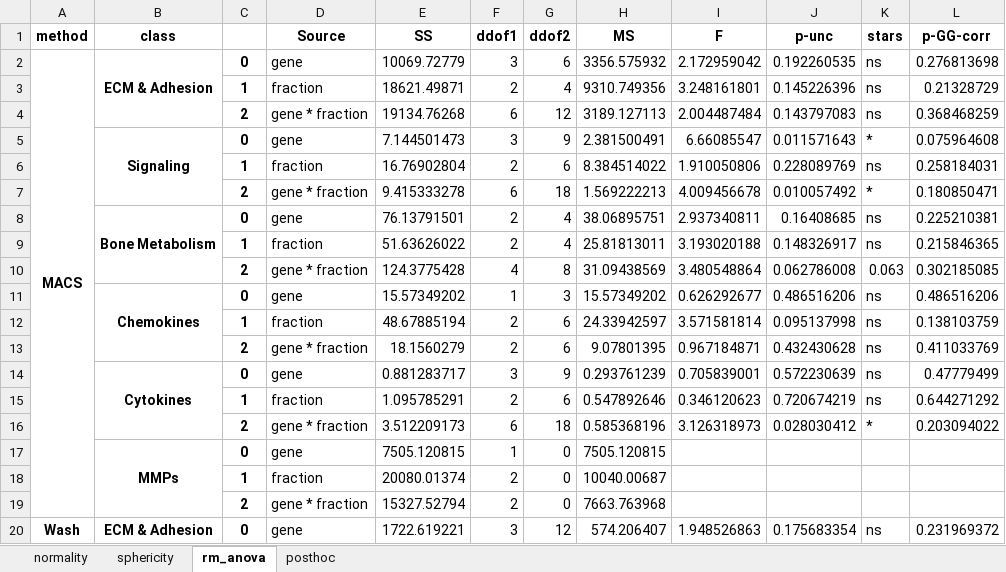
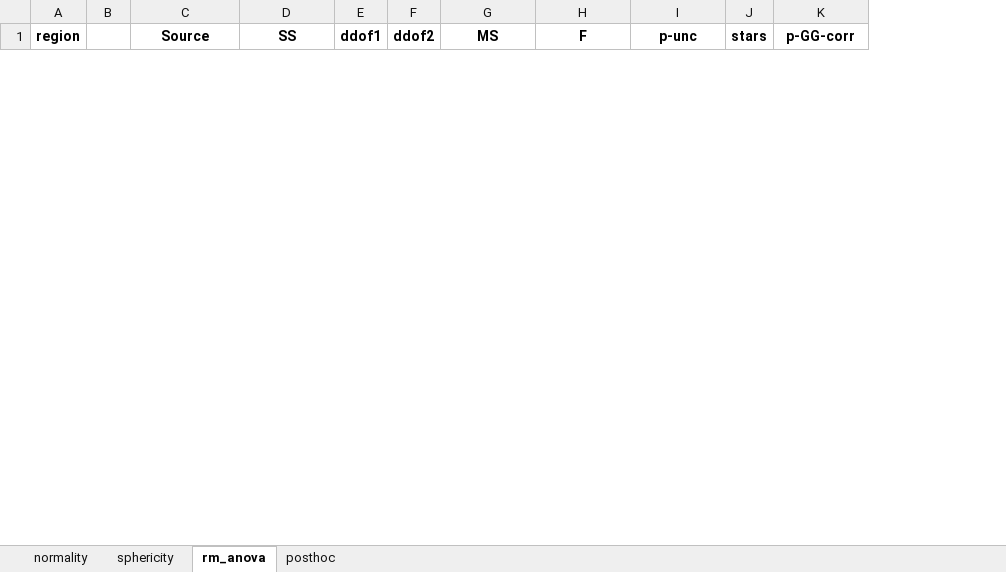
Before and after one commit to markur4/plotastic, an Excel workbook: How_To_Use/quick_example_fmri_files/example_231111.xlsx, sheet rm_anova, drawn as a sheet; only a part is shown; values as stored, in another font and other column widths than the file's, no borders; removed rows and columns are numbered as before the commit, all else as after; rows hold the shown columns only; the diff covers the shown part only; the diff names each change by its address in the sheet, - before the commit and + after, or states it on an @@ line.

```diff
--- a/How_To_Use/quick_example_fmri_files/example_231111.xlsx (sheet rm_anova)
+++ b/How_To_Use/quick_example_fmri_files/example_231111.xlsx (sheet rm_anova)
-column A (method), empty
-column B (class), empty
-column C, empty
+column A (region), empty
+column B, empty
-row 2: MACS | ECM & Adhesion | 0 | gene | 10069.72779 | 3 | 6 | 3356.575932 | 2.172959042 | 0.192260535 | ns | 0.276813698
-row 3:  |  | 1 | fraction | 18621.49871 | 2 | 4 | 9310.749356 | 3.248161801 | 0.145226396 | ns | 0.21328729
-row 4:  |  | 2 | gene * fraction | 19134.76268 | 6 | 12 | 3189.127113 | 2.004487484 | 0.143797083 | ns | 0.368468259
-row 5:  | Signaling | 0 | gene | 7.144501473 | 3 | 9 | 2.381500491 | 6.66085547 | 0.011571643 | * | 0.075964608
-row 6:  |  | 1 | fraction | 16.76902804 | 2 | 6 | 8.384514022 | 1.910050806 | 0.228089769 | ns | 0.258184031
-row 7:  |  | 2 | gene * fraction | 9.415333278 | 6 | 18 | 1.569222213 | 4.009456678 | 0.010057492 | * | 0.180850471
-row 8:  | Bone Metabolism | 0 | gene | 76.13791501 | 2 | 4 | 38.06895751 | 2.937340811 | 0.16408685 | ns | 0.225210381
-row 9:  |  | 1 | fraction | 51.63626022 | 2 | 4 | 25.81813011 | 3.193020188 | 0.148326917 | ns | 0.215846365
-row 10:  |  | 2 | gene * fraction | 124.3775428 | 4 | 8 | 31.09438569 | 3.480548864 | 0.062786008 | 0.063 | 0.302185085
-row 11:  | Chemokines | 0 | gene | 15.57349202 | 1 | 3 | 15.57349202 | 0.626292677 | 0.486516206 | ns | 0.486516206
-row 12:  |  | 1 | fraction | 48.67885194 | 2 | 6 | 24.33942597 | 3.571581814 | 0.095137998 | ns | 0.138103759
-row 13:  |  | 2 | gene * fraction | 18.1560279 | 2 | 6 | 9.07801395 | 0.967184871 | 0.432430628 | ns | 0.411033769
-row 14:  | Cytokines | 0 | gene | 0.881283717 | 3 | 9 | 0.293761239 | 0.705839001 | 0.572230639 | ns | 0.47779499
-row 15:  |  | 1 | fraction | 1.095785291 | 2 | 6 | 0.547892646 | 0.346120623 | 0.720674219 | ns | 0.644271292
-row 16:  |  | 2 | gene * fraction | 3.512209173 | 6 | 18 | 0.585368196 | 3.126318973 | 0.028030412 | * | 0.203094022
-row 17:  | MMPs | 0 | gene | 7505.120815 | 1 | 0 | 7505.120815
-row 18:  |  | 1 | fraction | 20080.01374 | 2 | 0 | 10040.00687
-row 19:  |  | 2 | gene * fraction | 15327.52794 | 2 | 0 | 7663.763968
-row 20: Wash | ECM & Adhesion | 0 | gene | 1722.619221 | 3 | 12 | 574.206407 | 1.948526863 | 0.175683354 | ns | 0.231969372
```
Also changed, not shown: 6 added rows and 17 removed rows elsewhere in this sheet, sheet posthoc, sheet normality, sheet sphericity, 4 other files.
